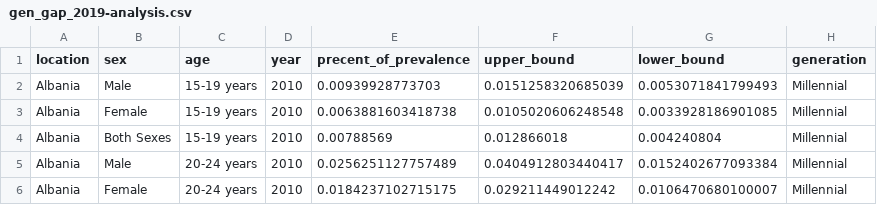
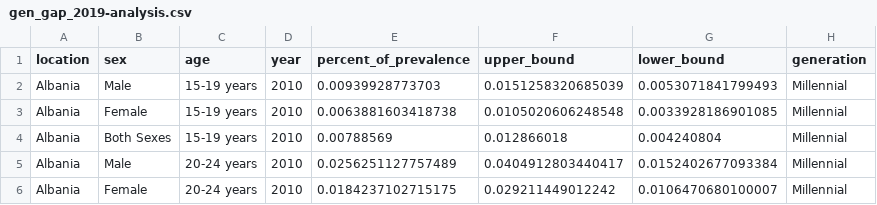
Before and after one commit to justdayane/da-capstone-project-dayane-ernesto, a CSV file: Cleaned Sets/gen_gap_2019-analysis.csv, drawn as a sheet; only a part is shown.

```diff
--- a/Cleaned Sets/gen_gap_2019-analysis.csv
+++ b/Cleaned Sets/gen_gap_2019-analysis.csv
@@ -1,2 +1,2 @@
-location,sex,age,year,precent_of_prevalence,upper_bound,lower_bound,generation
+location,sex,age,year,percent_of_prevalence,upper_bound,lower_bound,generation
 Albania,Male,15-19 years,2010,0.00939928773703,0.0151258320685039,0.0053071841799493,Millennial
```
Also changed, not shown: 3 other files.
